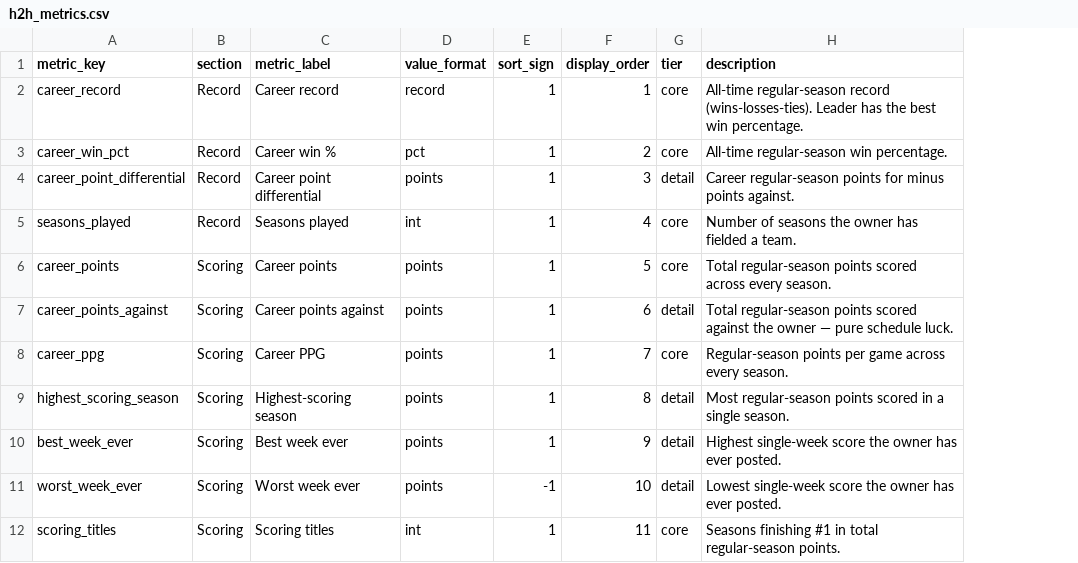
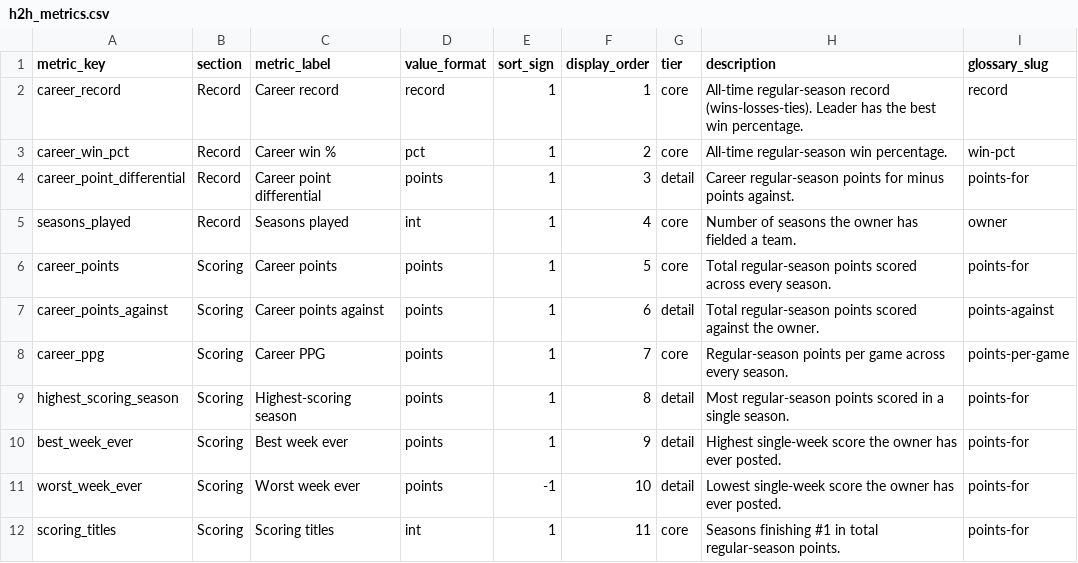
Before and after one commit to seanwieser/fantasy-footballer, a CSV file: dbt/fantasy_footballer/seeds/h2h_metrics.csv, drawn as a sheet; only a part is shown; the diff covers the shown part only; the diff names each change by its address in the sheet, - before the commit and + after, or states it on an @@ line.

```diff
--- a/dbt/fantasy_footballer/seeds/h2h_metrics.csv
+++ b/dbt/fantasy_footballer/seeds/h2h_metrics.csv
+column I (glossary_slug), rows 2-12: record | win-pct | points-for | owner | points-for | points-against | points-per-game | points-for | points-for | points-for | points-for
-H7 (description): …against the owner — pure schedule luck.
+H7 (description): …against the owner.
```
Also changed, not shown: 5 added rows, 2 removed rows and 33 edited cells elsewhere in this file, dbt/fantasy_footballer/seeds/all_time_record_metrics.csv, dbt/fantasy_footballer/seeds/h2h_rivalry_metrics.csv, 41 other files.
